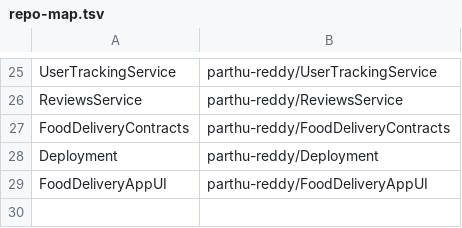
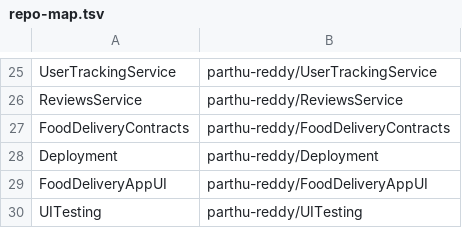
Before and after one commit to parthu-reddy/FoodDeliveryContracts, a TSV file: ci/repo-map.tsv, drawn as a sheet; only a part is shown, gaps mark what is left out; the diff names each change by its address in the sheet, - before the commit and + after, or states it on an @@ line.

Commit message:
feat: auto verify dev profile and use static users in e2e tests

```diff
--- a/ci/repo-map.tsv
+++ b/ci/repo-map.tsv
+row 30: UITesting | parthu-reddy/UITesting
```
